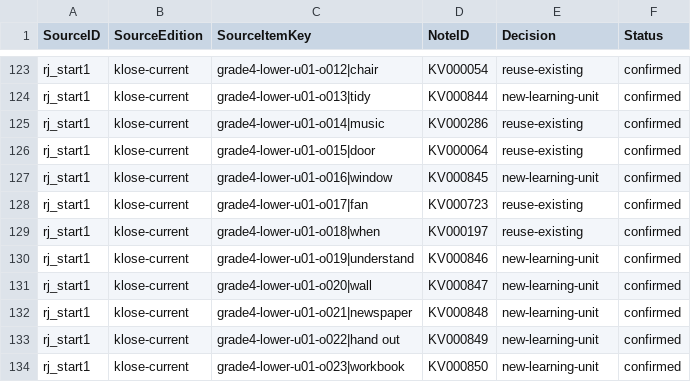
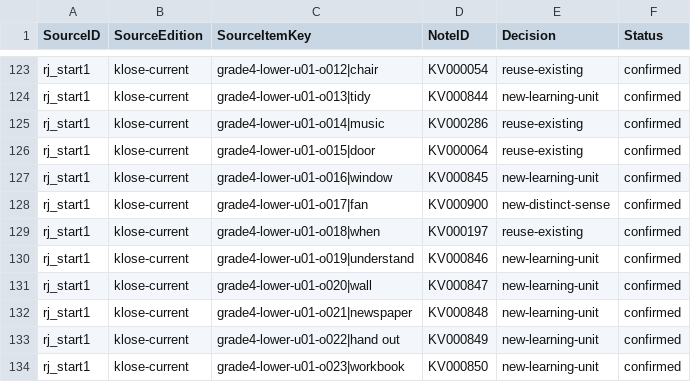
Before and after one commit to whisper-wind17/English, a CSV file: anki/klose/master/source_identity_extensions.csv, drawn as a sheet; only a part is shown, gaps mark what is left out.

Commit message:
fix: split fan appliance from legacy hand-fan sense

```diff
--- a/anki/klose/master/source_identity_extensions.csv
+++ b/anki/klose/master/source_identity_extensions.csv
@@ -127,3 +127,3 @@ rj_start1,klose-current,grade4-lower-u01-o015|door,KV000064,reuse-existing,confi
 rj_start1,klose-current,grade4-lower-u01-o016|window,KV000845,new-learning-unit,confirmed
-rj_start1,klose-current,grade4-lower-u01-o017|fan,KV000723,reuse-existing,confirmed
+rj_start1,klose-current,grade4-lower-u01-o017|fan,KV000900,new-distinct-sense,confirmed
 rj_start1,klose-current,grade4-lower-u01-o018|when,KV000197,reuse-existing,confirmed
```
